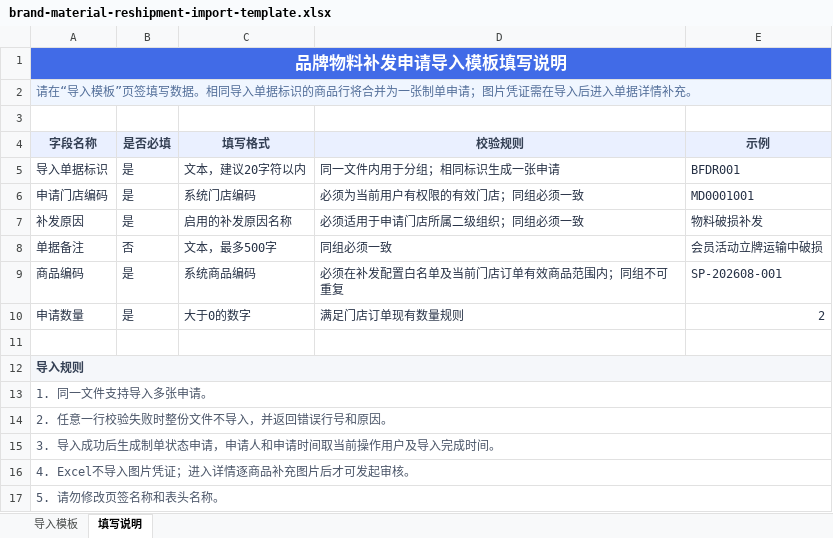
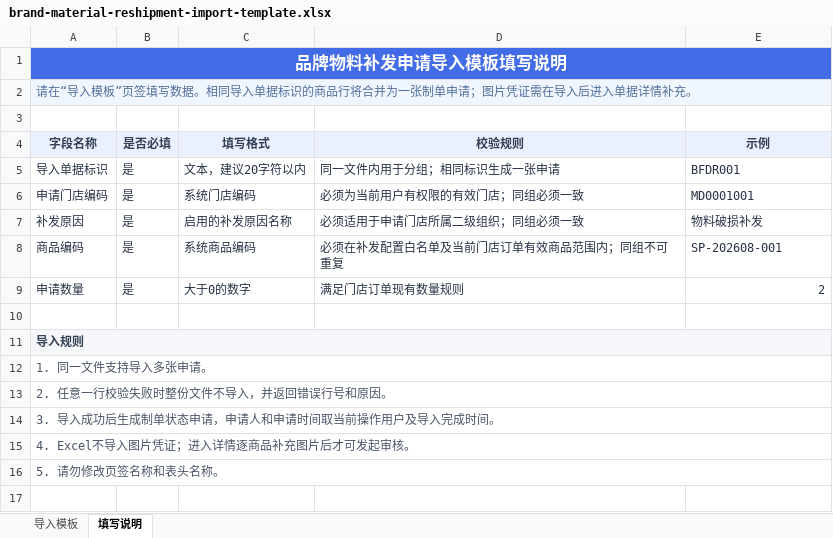
Before and after one commit to angeV587/xlb-brand-material-reshipment-prototype, an Excel workbook: public/brand-material-reshipment-import-template.xlsx, sheet 填写说明, drawn as a sheet; values as stored, in another font and other column widths than the file's, no borders; the diff names each change by its address in the sheet, - before the commit and + after, or states it on an @@ line.

Commit message:
移除补发导入模板单据备注字段

```diff
--- a/public/brand-material-reshipment-import-template.xlsx (sheet 填写说明)
+++ b/public/brand-material-reshipment-import-template.xlsx (sheet 填写说明)
-row 8: 单据备注 | 否 | 文本，最多500字 | 同组必须一致 | 会员活动立牌运输中破损
```
Also changed, not shown: sheet 导入模板.
